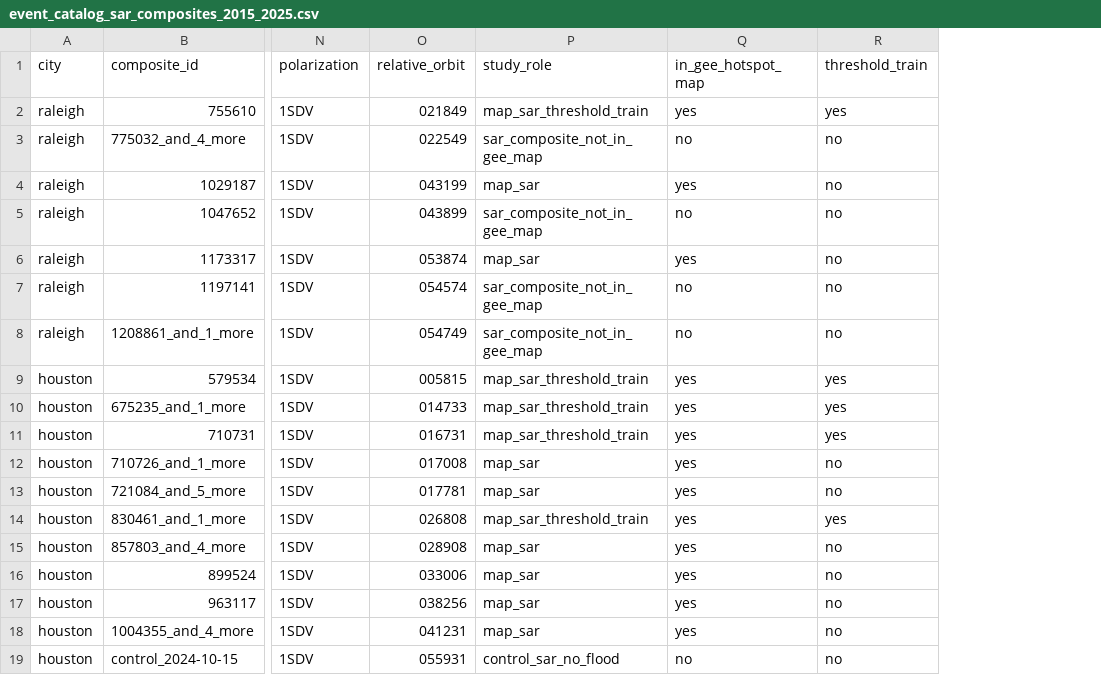
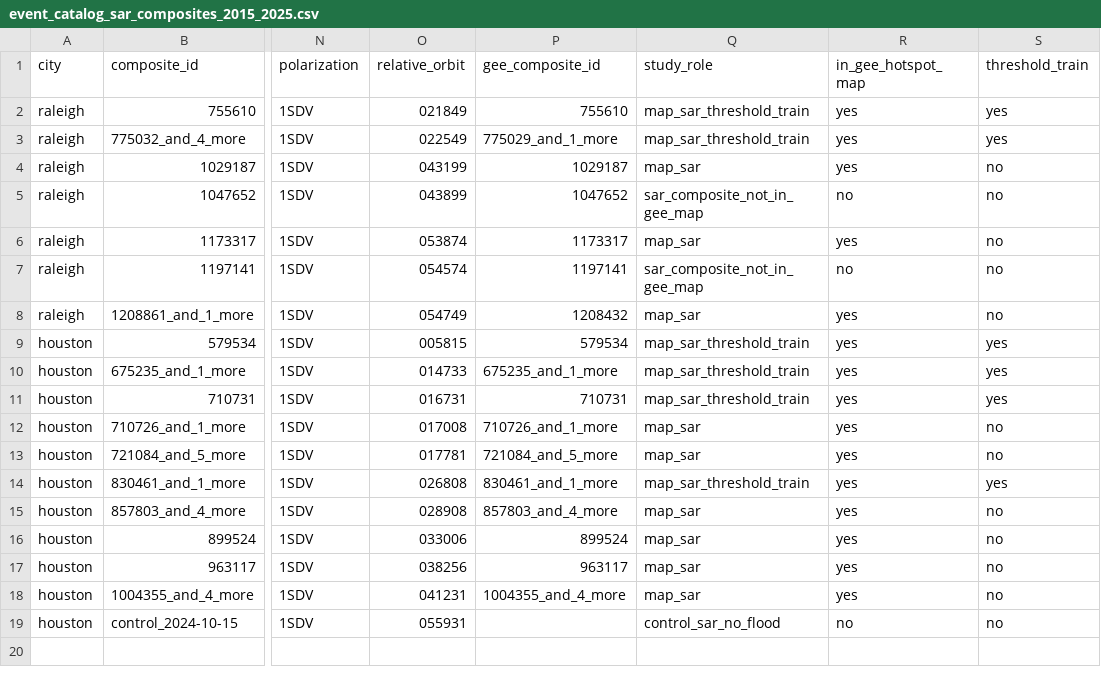
Before and after one commit to qpetalsbreezi/mapping-urban-flood-hotspots, a CSV file: data/processed/event_catalog_sar_composites_2015_2025.csv, drawn as a sheet; only a part is shown, gaps mark what is left out; addresses are those after the commit; the diff names each change by its address in the sheet, - before the commit and + after, or states it on an @@ line.

```diff
--- a/data/processed/event_catalog_sar_composites_2015_2025.csv
+++ b/data/processed/event_catalog_sar_composites_2015_2025.csv
+column P (gee_composite_id), rows 2-18: 755610 | 775029_and_1_more | 1029187 | 1047652 | 1173317 | 1197141 | 1208432 | 579534 | 675235_and_1_more | 710731 | 710726_and_1_more | 721084_and_5_more | 830461_and_1_more | 857803_and_4_more | 899524 | 963117 | 1004355_and_4_more
-Q3 (study_role): sar_composite_not_in_gee_map
+Q3 (study_role): map_sar_threshold_train
-R3 (in_gee_hotspot_map): no
+R3 (in_gee_hotspot_map): yes
-S3 (threshold_train): no
+S3 (threshold_train): yes
-Q8 (study_role): sar_composite_not_in_gee_map
+Q8 (study_role): map_sar
-R8 (in_gee_hotspot_map): no
+R8 (in_gee_hotspot_map): yes
```
Also changed, not shown: 2 other files.
